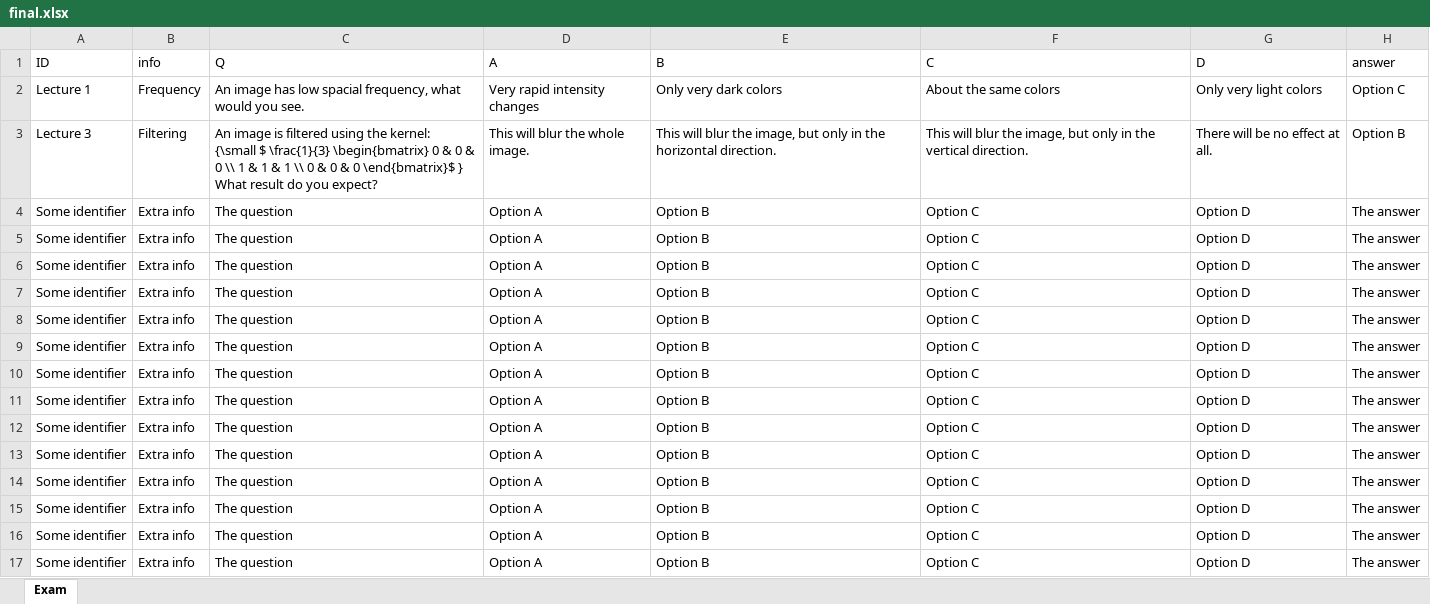
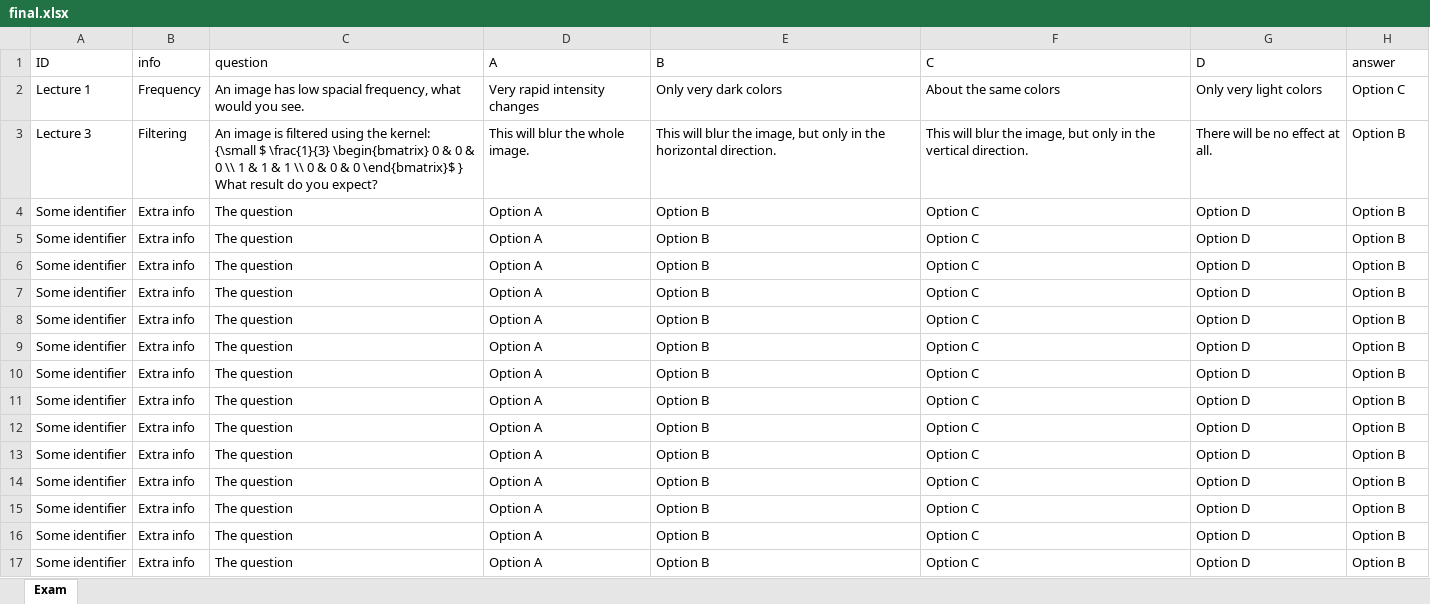
Before and after one commit to jvgemert/sheet2MCexam, an Excel workbook: final.xlsx, sheet Exam, drawn as a sheet; values as stored, in another font and other column widths than the file's, no borders; the diff names each change by its address in the sheet, - before the commit and + after, or states it on an @@ line.

Commit message:
Allowing for variable MCQ-s options.

```diff
--- a/final.xlsx (sheet Exam)
+++ b/final.xlsx (sheet Exam)
-C1: Q
+C1: question
-H4:H17 (answer): The answer
+H4:H17 (answer): Option B
```
Also changed, not shown: 5 other files.
